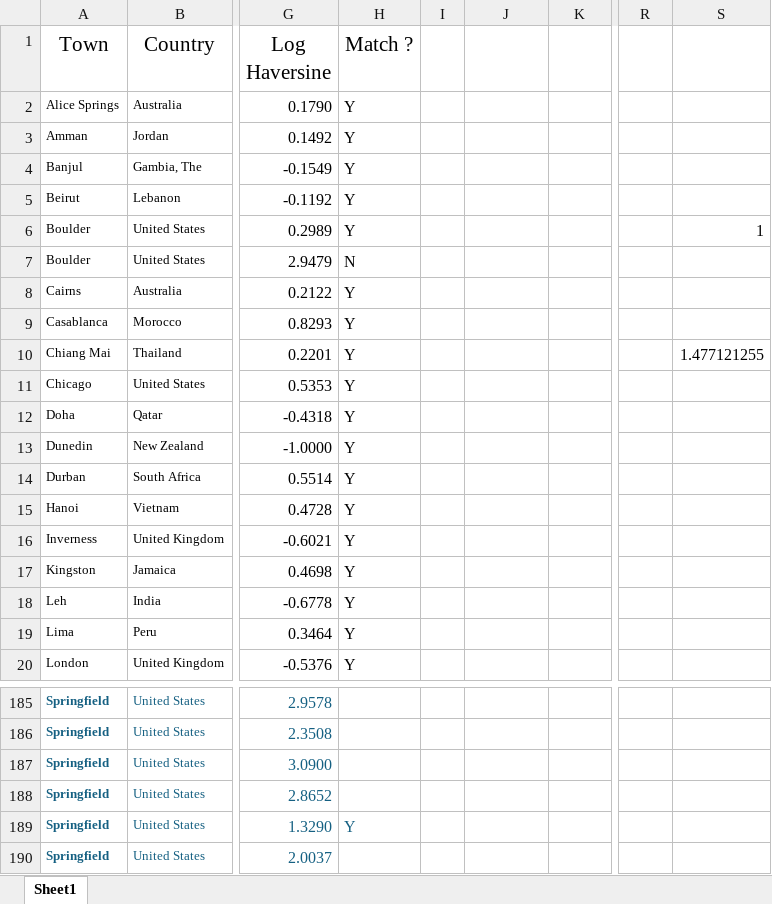
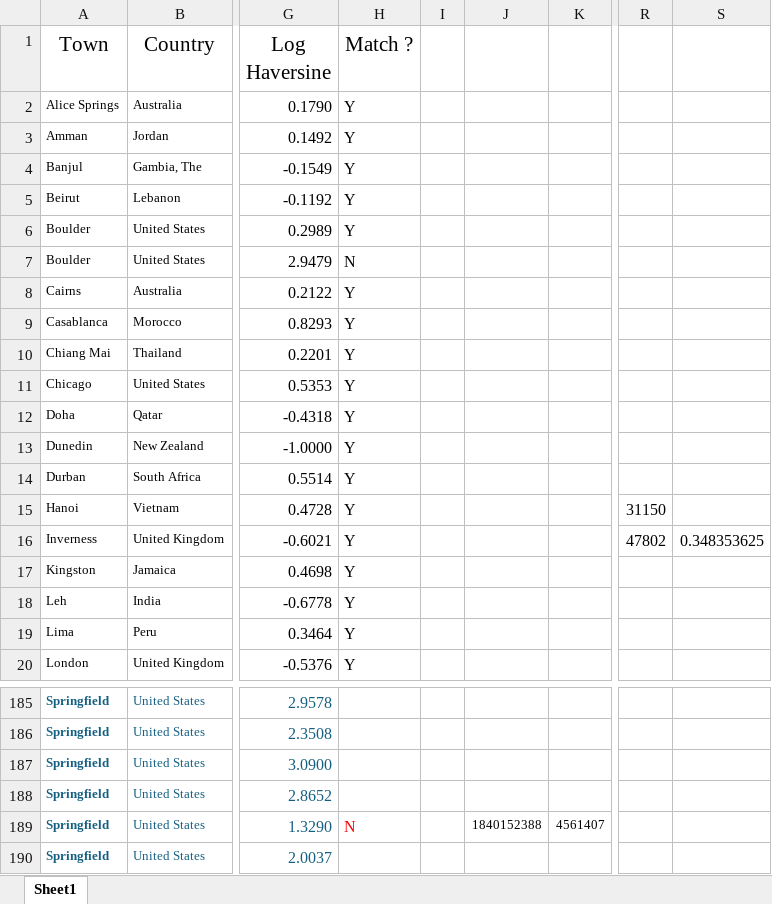
Before and after one commit to theo-rog/CitiesXAltitude, an Excel workbook: Part 1/city sample check.xlsx, sheet Sheet1, drawn as a sheet; only a part is shown, gaps mark what is left out; values as stored, in another font and other column widths than the file's, no borders; charts and pictures and conditional formats and table styles not drawn; the diff names each change by its address in the sheet, - before the commit and + after, or states it on an @@ line.

```diff
--- a/Part 1/city sample check.xlsx (sheet Sheet1)
+++ b/Part 1/city sample check.xlsx (sheet Sheet1)
-S6: 1
+S6: (empty)
-S10: 1.477121255
+S10: (empty)
-R15: (empty)
+R15: 31150
-R16: (empty)
+R16: 47802
-S16: (empty)
+S16: 0.348353625
-H189 (Match ?): Y
+H189 (Match ?): N
-H189 text colour: #156082
+H189 text colour: #FF0000
-J189: (empty)
+J189: 1840152388
-K189: (empty)
+K189: 4561407
```
Also changed, not shown: charts or pictures, 14 other files.
